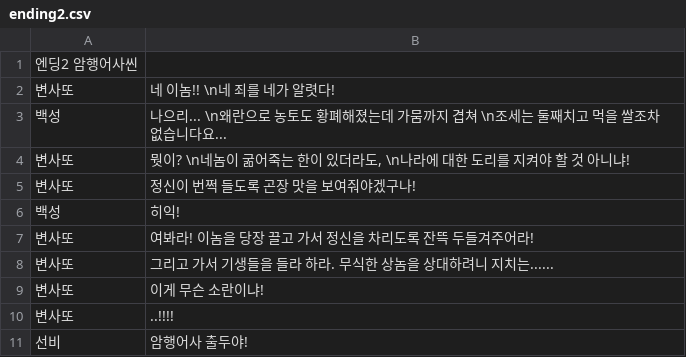
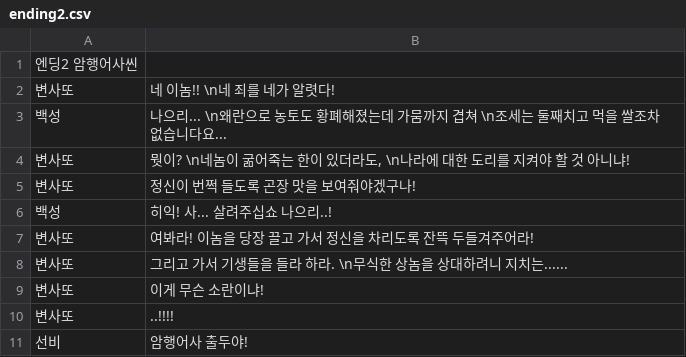
Before and after one commit to ProjPastExam/PastExamFile, a CSV file: 과거시험 시제/Seonbi/datafiles/dialogueData/ending2.csv, drawn as a sheet.

```diff
--- a/과거시험 시제/Seonbi/datafiles/dialogueData/ending2.csv
+++ b/과거시험 시제/Seonbi/datafiles/dialogueData/ending2.csv
@@ -5,5 +5,5 @@
 변사또,정신이 번쩍 들도록 곤장 맛을 보여줘야겠구나!
-백성,히익!
+백성,히익! 사... 살려주십쇼 나으리..!
 변사또,여봐라! 이놈을 당장 끌고 가서 정신을 차리도록 잔뜩 두들겨주어라!
-변사또,그리고 가서 기생들을 들라 하라. 무식한 상놈을 상대하려니 지치는......
+변사또,그리고 가서 기생들을 들라 하라. \n무식한 상놈을 상대하려니 지치는......
 변사또,이게 무슨 소란이냐!
```
Also changed, not shown: 42 other files.
